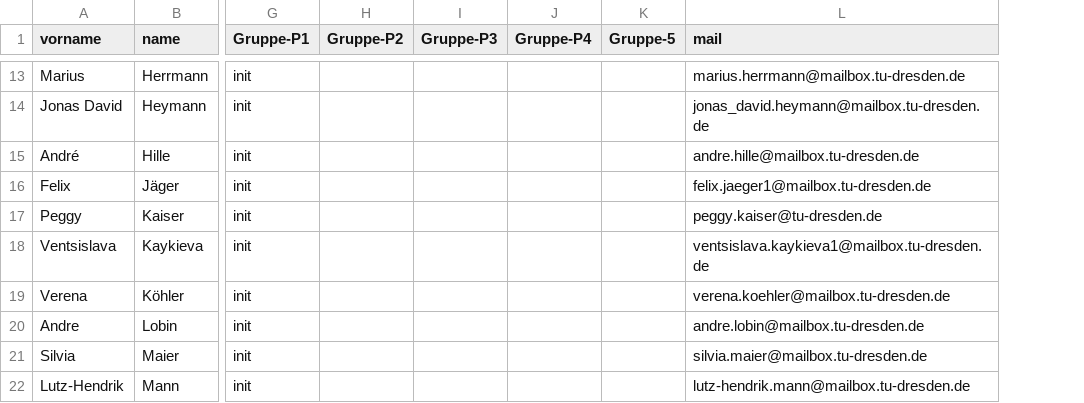
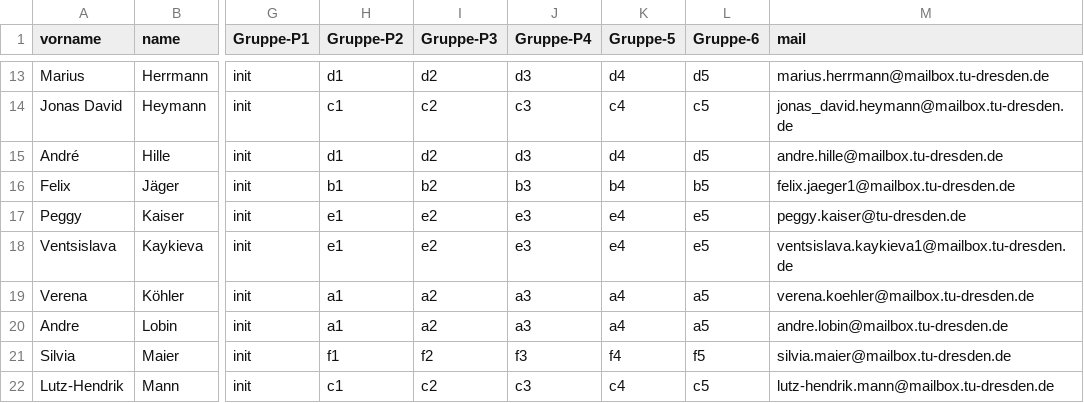
Before and after one commit to nise/vi-lab, a CSV file: data/etutor/users.csv, drawn as a sheet; only a part is shown, gaps mark what is left out; the diff covers the shown part only; the diff names each change by its address in the sheet, - before the commit and + after, or states it on an @@ line.

```diff
--- a/data/etutor/users.csv
+++ b/data/etutor/users.csv
+column L (Gruppe-6), rows 13-22: d5 | c5 | d5 | b5 | e5 | e5 | a5 | a5 | f5 | c5
-H13 (Gruppe-P2): (empty)
+H13 (Gruppe-P2): d1
-I13 (Gruppe-P3): (empty)
+I13 (Gruppe-P3): d2
-J13 (Gruppe-P4): (empty)
+J13 (Gruppe-P4): d3
-K13 (Gruppe-5): (empty)
+K13 (Gruppe-5): d4
-H14 (Gruppe-P2): (empty)
+H14 (Gruppe-P2): c1
-I14 (Gruppe-P3): (empty)
+I14 (Gruppe-P3): c2
-J14 (Gruppe-P4): (empty)
+J14 (Gruppe-P4): c3
-K14 (Gruppe-5): (empty)
+K14 (Gruppe-5): c4
-H15 (Gruppe-P2): (empty)
+H15 (Gruppe-P2): d1
-I15 (Gruppe-P3): (empty)
+I15 (Gruppe-P3): d2
-J15 (Gruppe-P4): (empty)
+J15 (Gruppe-P4): d3
-K15 (Gruppe-5): (empty)
+K15 (Gruppe-5): d4
-H16 (Gruppe-P2): (empty)
+H16 (Gruppe-P2): b1
-I16 (Gruppe-P3): (empty)
+I16 (Gruppe-P3): b2
-J16 (Gruppe-P4): (empty)
+J16 (Gruppe-P4): b3
-K16 (Gruppe-5): (empty)
+K16 (Gruppe-5): b4
-H17:H18 (Gruppe-P2): (empty)
+H17:H18 (Gruppe-P2): e1
-I17:I18 (Gruppe-P3): (empty)
+I17:I18 (Gruppe-P3): e2
-J17:J18 (Gruppe-P4): (empty)
+J17:J18 (Gruppe-P4): e3
-K17:K18 (Gruppe-5): (empty)
+K17:K18 (Gruppe-5): e4
-H19:H20 (Gruppe-P2): (empty)
+H19:H20 (Gruppe-P2): a1
-I19:I20 (Gruppe-P3): (empty)
+I19:I20 (Gruppe-P3): a2
-J19:J20 (Gruppe-P4): (empty)
+J19:J20 (Gruppe-P4): a3
-K19:K20 (Gruppe-5): (empty)
+K19:K20 (Gruppe-5): a4
-H21 (Gruppe-P2): (empty)
+H21 (Gruppe-P2): f1
-I21 (Gruppe-P3): (empty)
+I21 (Gruppe-P3): f2
-J21 (Gruppe-P4): (empty)
+J21 (Gruppe-P4): f3
-K21 (Gruppe-5): (empty)
+K21 (Gruppe-5): f4
-H22 (Gruppe-P2): (empty)
+H22 (Gruppe-P2): c1
-I22 (Gruppe-P3): (empty)
+I22 (Gruppe-P3): c2
-J22 (Gruppe-P4): (empty)
+J22 (Gruppe-P4): c3
-K22 (Gruppe-5): (empty)
+K22 (Gruppe-5): c4
```
Also changed, not shown: 67 edited cells elsewhere in this file, 25 other files.
